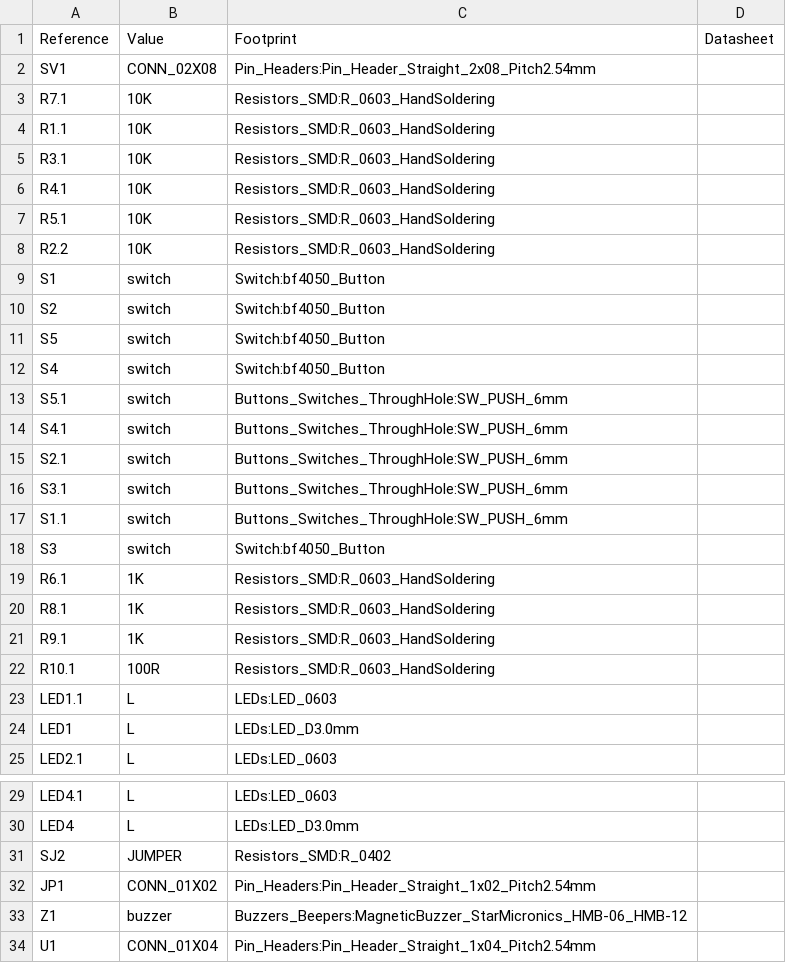
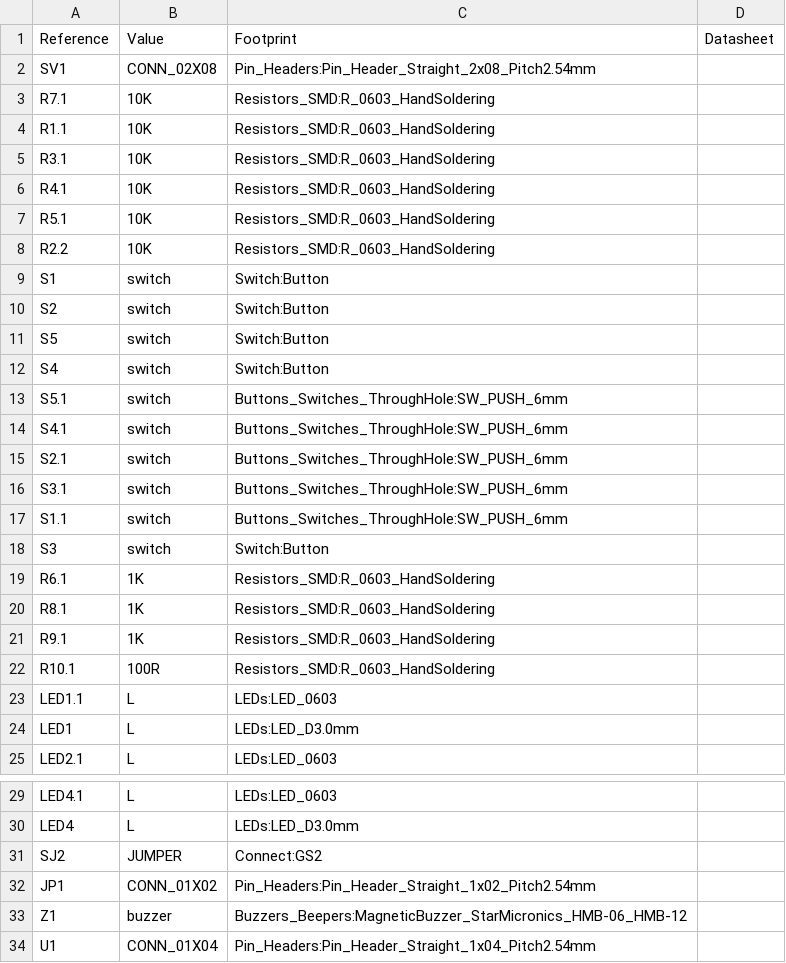
Before and after one commit to abierto-cc/escornabot, a CSV file: hardware/KiCad_files/furubot_R2.csv (was hardware/KiCad_files/escornabot_v3.csv), drawn as a sheet; only a part is shown, gaps mark what is left out.

```diff
--- a/hardware/KiCad_files/escornabot_v3.csv
+++ b/hardware/KiCad_files/furubot_R2.csv
@@ -8,6 +8,6 @@ Reference, Value, Footprint, Datasheet
 "R2.2","10K","Resistors_SMD:R_0603_HandSoldering",""
-"S1","switch","Switch:bf4050_Button",""
-"S2","switch","Switch:bf4050_Button",""
-"S5","switch","Switch:bf4050_Button",""
-"S4","switch","Switch:bf4050_Button",""
+"S1","switch","Switch:Button",""
+"S2","switch","Switch:Button",""
+"S5","switch","Switch:Button",""
+"S4","switch","Switch:Button",""
 "S5.1","switch","Buttons_Switches_ThroughHole:SW_PUSH_6mm",""
@@ -17,3 +17,3 @@ Reference, Value, Footprint, Datasheet
 "S1.1","switch","Buttons_Switches_ThroughHole:SW_PUSH_6mm",""
-"S3","switch","Switch:bf4050_Button",""
+"S3","switch","Switch:Button",""
 "R6.1","1K","Resistors_SMD:R_0603_HandSoldering",""
@@ -30,3 +30,3 @@ Reference, Value, Footprint, Datasheet
 "LED4","L","LEDs:LED_D3.0mm",""
-"SJ2","JUMPER","Resistors_SMD:R_0402",""
+"SJ2","JUMPER","Connect:GS2",""
 "JP1","CONN_01X02","Pin_Headers:Pin_Header_Straight_1x02_Pitch2.54mm",""
```
Also changed, not shown: 18 other files.
